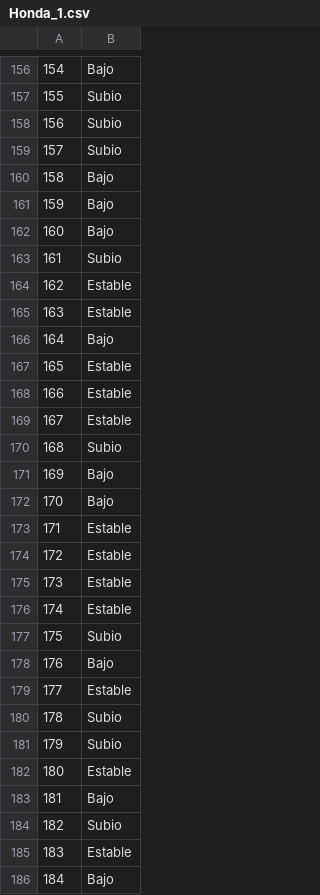
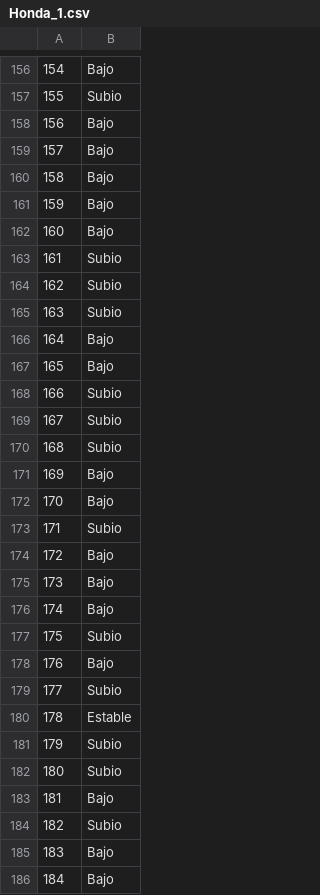
Before and after one commit to JuanDeutsch/IO, a CSV file: DATOS/Honda_1.csv, drawn as a sheet; only a part is shown, gaps mark what is left out; the diff covers the shown part only.

```diff
--- a/DATOS/Honda_1.csv
+++ b/DATOS/Honda_1.csv
@@ -157,4 +157,4 @@
 155,Subio
-156,Subio
-157,Subio
+156,Bajo
+157,Bajo
 158,Bajo
@@ -163,8 +163,8 @@
 161,Subio
-162,Estable
-163,Estable
+162,Subio
+163,Subio
 164,Bajo
-165,Estable
-166,Estable
-167,Estable
+165,Bajo
+166,Subio
+167,Subio
 168,Subio
@@ -172,15 +172,15 @@
 170,Bajo
-171,Estable
-172,Estable
-173,Estable
-174,Estable
+171,Subio
+172,Bajo
+173,Bajo
+174,Bajo
 175,Subio
 176,Bajo
-177,Estable
-178,Subio
+177,Subio
+178,Estable
 179,Subio
-180,Estable
+180,Subio
 181,Bajo
 182,Subio
-183,Estable
+183,Bajo
 184,Bajo
```
Also changed, not shown: 93 edited cells elsewhere in this file, 3 other files.
